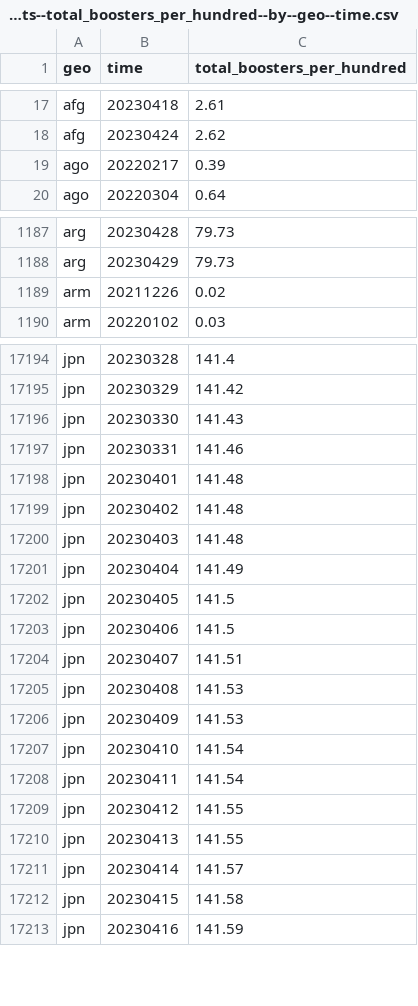
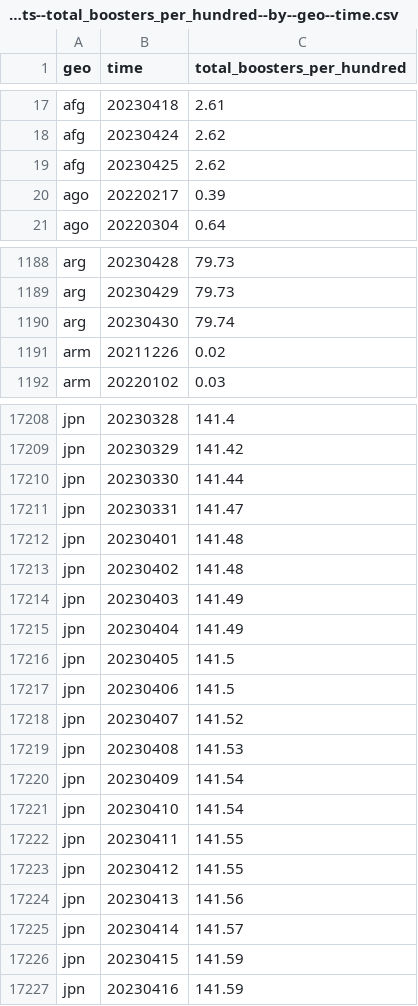
Before and after one commit to open-numbers/ddf--open_numbers--owid_covid_19, a CSV file: ddf--datapoints--total_boosters_per_hundred--by--geo--time.csv, drawn as a sheet; only a part is shown, gaps mark what is left out; the diff covers the shown part only.

```diff
--- a/ddf--datapoints--total_boosters_per_hundred--by--geo--time.csv
+++ b/ddf--datapoints--total_boosters_per_hundred--by--geo--time.csv
@@ -18,2 +18,3 @@ afg,20230418,2.61
 afg,20230424,2.62
+afg,20230425,2.62
 ago,20220217,0.39
@@ -1188,2 +1189,3 @@ arg,20230428,79.73
 arg,20230429,79.73
+arg,20230430,79.74
 arm,20211226,0.02
@@ -17195,7 +17209,7 @@ jpn,20230328,141.4
 jpn,20230329,141.42
-jpn,20230330,141.43
-jpn,20230331,141.46
+jpn,20230330,141.44
+jpn,20230331,141.47
 jpn,20230401,141.48
 jpn,20230402,141.48
-jpn,20230403,141.48
+jpn,20230403,141.49
 jpn,20230404,141.49
@@ -17203,11 +17217,11 @@ jpn,20230405,141.5
 jpn,20230406,141.5
-jpn,20230407,141.51
+jpn,20230407,141.52
 jpn,20230408,141.53
-jpn,20230409,141.53
+jpn,20230409,141.54
 jpn,20230410,141.54
-jpn,20230411,141.54
+jpn,20230411,141.55
 jpn,20230412,141.55
-jpn,20230413,141.55
+jpn,20230413,141.56
 jpn,20230414,141.57
-jpn,20230415,141.58
+jpn,20230415,141.59
 jpn,20230416,141.59
```
Also changed, not shown: 27 added rows, 1 removed row and 27 edited cells elsewhere in this file, ddf--datapoints--icu_patients_smoothed--by--geo--time.csv, ddf--datapoints--people_fully_vaccinated_per_hundred--by--geo--time.csv, 47 other files.
